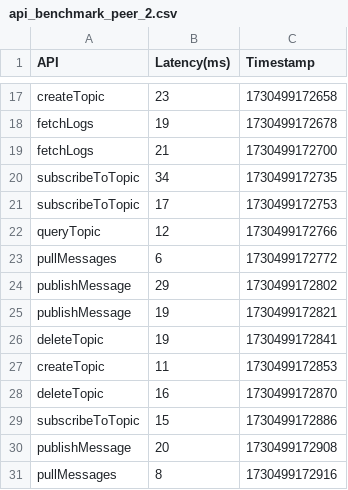
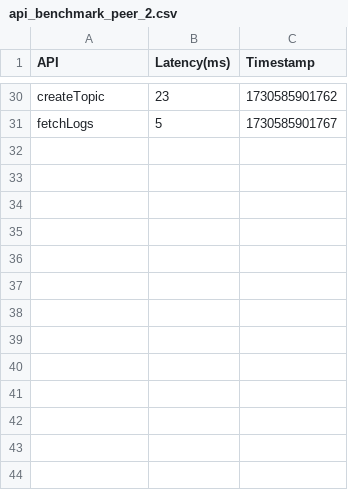
Before and after one commit to prakriti31/P2PDecentralized, a CSV file: benchmarkingapis/api_benchmark_peer_2.csv, drawn as a sheet; only a part is shown, gaps mark what is left out; removed rows and columns are numbered as before the commit, all else as after; the diff covers the shown part only; the diff names each change by its address in the sheet, - before the commit and + after, or states it on an @@ line.

```diff
--- a/benchmarkingapis/api_benchmark_peer_2.csv
+++ b/benchmarkingapis/api_benchmark_peer_2.csv
-C30 (Timestamp): 1730499172658
+C30 (Timestamp): 1730585901762
-row 18: fetchLogs | 19 | 1730499172678
-row 19: fetchLogs | 21 | 1730499172700
-row 20: subscribeToTopic | 34 | 1730499172735
-row 21: subscribeToTopic | 17 | 1730499172753
-row 22: queryTopic | 12 | 1730499172766
-row 23: pullMessages | 6 | 1730499172772
-row 24: publishMessage | 29 | 1730499172802
-row 25: publishMessage | 19 | 1730499172821
-row 26: deleteTopic | 19 | 1730499172841
-row 27: createTopic | 11 | 1730499172853
-row 28: deleteTopic | 16 | 1730499172870
-row 29: subscribeToTopic | 15 | 1730499172886
-row 30: publishMessage | 20 | 1730499172908
-row 31: pullMessages | 8 | 1730499172916
+row 31: fetchLogs | 5 | 1730585901767
```
Also changed, not shown: 28 added rows and 15 removed rows elsewhere in this file, benchmarkingapis/api_benchmark_peer_1.csv, benchmarkingapis/api_benchmark_peer_4.csv, 42 other files.
